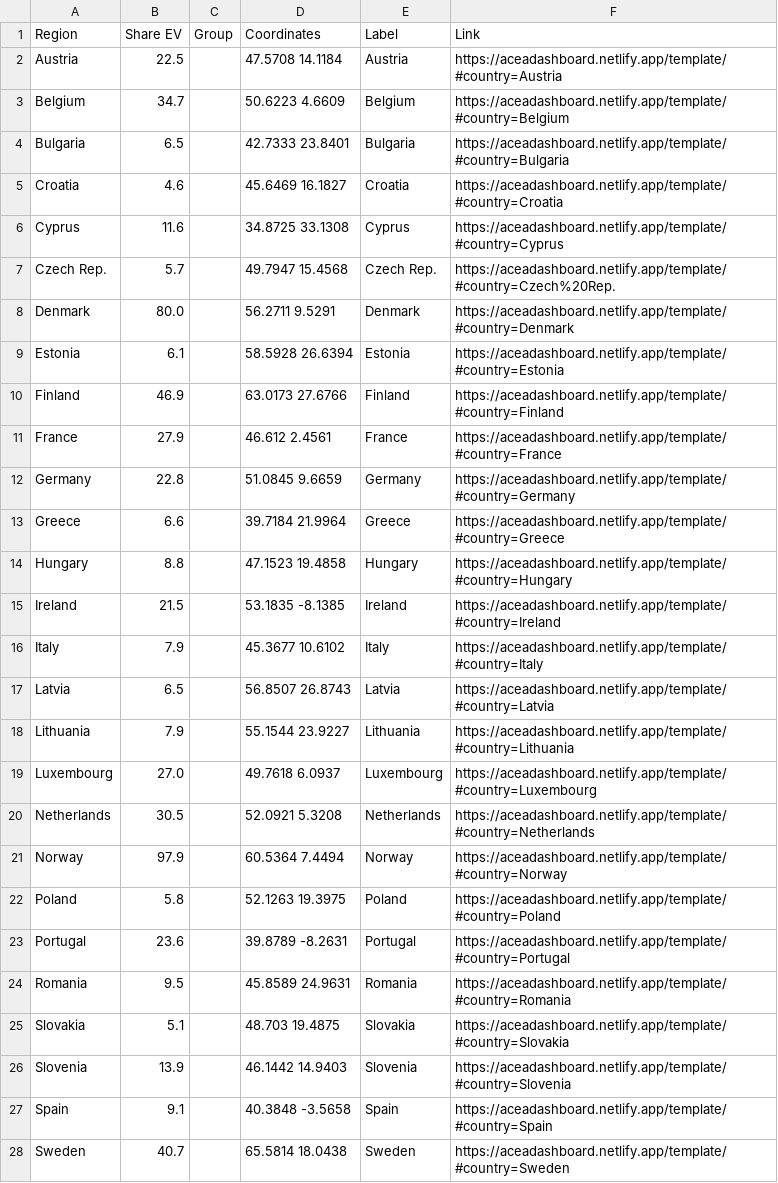
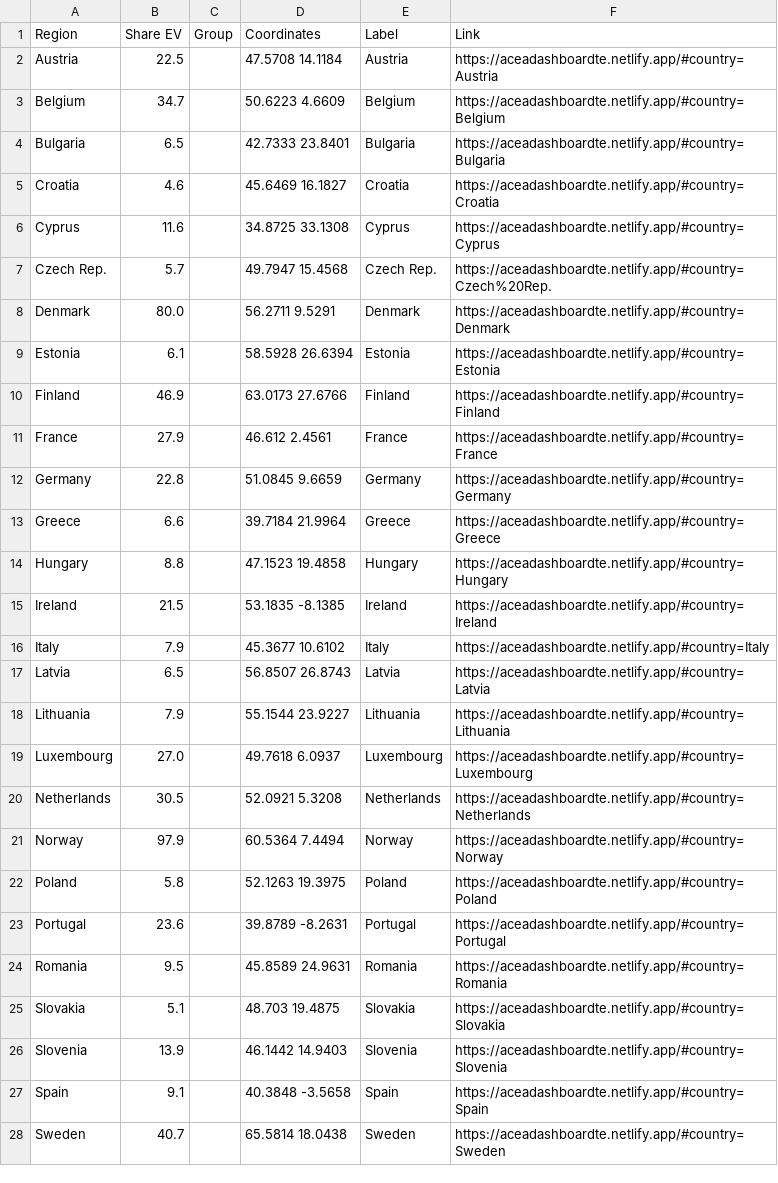
Before and after one commit to Transport-Environment/ACEA_Dashboard, a CSV file: main_map.csv, drawn as a sheet; only a part is shown; the diff covers the shown part only.

```diff
--- a/main_map.csv
+++ b/main_map.csv
@@ -1,28 +1,28 @@
 Region,Share EV,Group,Coordinates,Label,Link
-Austria,22.5,,47.5708 14.1184,Austria,https://aceadashboard.netlify.app/template/#country=Austria
-Belgium,34.7,,50.6223 4.6609,Belgium,https://aceadashboard.netlify.app/template/#country=Belgium
-Bulgaria,6.5,,42.7333 23.8401,Bulgaria,https://aceadashboard.netlify.app/template/#country=Bulgaria
-Croatia,4.6,,45.6469 16.1827,Croatia,https://aceadashboard.netlify.app/template/#country=Croatia
-Cyprus,11.6,,34.8725 33.1308,Cyprus,https://aceadashboard.netlify.app/template/#country=Cyprus
-Czech Rep.,5.7,,49.7947 15.4568,Czech Rep.,https://aceadashboard.netlify.app/template/#country=Czech%20Rep.
-Denmark,80.0,,56.2711 9.5291,Denmark,https://aceadashboard.netlify.app/template/#country=Denmark
-Estonia,6.1,,58.5928 26.6394,Estonia,https://aceadashboard.netlify.app/template/#country=Estonia
-Finland,46.9,,63.0173 27.6766,Finland,https://aceadashboard.netlify.app/template/#country=Finland
-France,27.9,,46.612 2.4561,France,https://aceadashboard.netlify.app/template/#country=France
-Germany,22.8,,51.0845 9.6659,Germany,https://aceadashboard.netlify.app/template/#country=Germany
-Greece,6.6,,39.7184 21.9964,Greece,https://aceadashboard.netlify.app/template/#country=Greece
-Hungary,8.8,,47.1523 19.4858,Hungary,https://aceadashboard.netlify.app/template/#country=Hungary
-Ireland,21.5,,53.1835 -8.1385,Ireland,https://aceadashboard.netlify.app/template/#country=Ireland
-Italy,7.9,,45.3677 10.6102,Italy,https://aceadashboard.netlify.app/template/#country=Italy
-Latvia,6.5,,56.8507 26.8743,Latvia,https://aceadashboard.netlify.app/template/#country=Latvia
-Lithuania,7.9,,55.1544 23.9227,Lithuania,https://aceadashboard.netlify.app/template/#country=Lithuania
-Luxembourg,27.0,,49.7618 6.0937,Luxembourg,https://aceadashboard.netlify.app/template/#country=Luxembourg
-Netherlands,30.5,,52.0921 5.3208,Netherlands,https://aceadashboard.netlify.app/template/#country=Netherlands
-Norway,97.9,,60.5364 7.4494,Norway,https://aceadashboard.netlify.app/template/#country=Norway
-Poland,5.8,,52.1263 19.3975,Poland,https://aceadashboard.netlify.app/template/#country=Poland
-Portugal,23.6,,39.8789 -8.2631,Portugal,https://aceadashboard.netlify.app/template/#country=Portugal
-Romania,9.5,,45.8589 24.9631,Romania,https://aceadashboard.netlify.app/template/#country=Romania
-Slovakia,5.1,,48.703 19.4875,Slovakia,https://aceadashboard.netlify.app/template/#country=Slovakia
-Slovenia,13.9,,46.1442 14.9403,Slovenia,https://aceadashboard.netlify.app/template/#country=Slovenia
-Spain,9.1,,40.3848 -3.5658,Spain,https://aceadashboard.netlify.app/template/#country=Spain
-Sweden,40.7,,65.5814 18.0438,Sweden,https://aceadashboard.netlify.app/template/#country=Sweden
+Austria,22.5,,47.5708 14.1184,Austria,https://aceadashboardte.netlify.app/#country=Austria
+Belgium,34.7,,50.6223 4.6609,Belgium,https://aceadashboardte.netlify.app/#country=Belgium
+Bulgaria,6.5,,42.7333 23.8401,Bulgaria,https://aceadashboardte.netlify.app/#country=Bulgaria
+Croatia,4.6,,45.6469 16.1827,Croatia,https://aceadashboardte.netlify.app/#country=Croatia
+Cyprus,11.6,,34.8725 33.1308,Cyprus,https://aceadashboardte.netlify.app/#country=Cyprus
+Czech Rep.,5.7,,49.7947 15.4568,Czech Rep.,https://aceadashboardte.netlify.app/#country=Czech%20Rep.
+Denmark,80.0,,56.2711 9.5291,Denmark,https://aceadashboardte.netlify.app/#country=Denmark
+Estonia,6.1,,58.5928 26.6394,Estonia,https://aceadashboardte.netlify.app/#country=Estonia
+Finland,46.9,,63.0173 27.6766,Finland,https://aceadashboardte.netlify.app/#country=Finland
+France,27.9,,46.612 2.4561,France,https://aceadashboardte.netlify.app/#country=France
+Germany,22.8,,51.0845 9.6659,Germany,https://aceadashboardte.netlify.app/#country=Germany
+Greece,6.6,,39.7184 21.9964,Greece,https://aceadashboardte.netlify.app/#country=Greece
+Hungary,8.8,,47.1523 19.4858,Hungary,https://aceadashboardte.netlify.app/#country=Hungary
+Ireland,21.5,,53.1835 -8.1385,Ireland,https://aceadashboardte.netlify.app/#country=Ireland
+Italy,7.9,,45.3677 10.6102,Italy,https://aceadashboardte.netlify.app/#country=Italy
+Latvia,6.5,,56.8507 26.8743,Latvia,https://aceadashboardte.netlify.app/#country=Latvia
+Lithuania,7.9,,55.1544 23.9227,Lithuania,https://aceadashboardte.netlify.app/#country=Lithuania
+Luxembourg,27.0,,49.7618 6.0937,Luxembourg,https://aceadashboardte.netlify.app/#country=Luxembourg
+Netherlands,30.5,,52.0921 5.3208,Netherlands,https://aceadashboardte.netlify.app/#country=Netherlands
+Norway,97.9,,60.5364 7.4494,Norway,https://aceadashboardte.netlify.app/#country=Norway
+Poland,5.8,,52.1263 19.3975,Poland,https://aceadashboardte.netlify.app/#country=Poland
+Portugal,23.6,,39.8789 -8.2631,Portugal,https://aceadashboardte.netlify.app/#country=Portugal
+Romania,9.5,,45.8589 24.9631,Romania,https://aceadashboardte.netlify.app/#country=Romania
+Slovakia,5.1,,48.703 19.4875,Slovakia,https://aceadashboardte.netlify.app/#country=Slovakia
+Slovenia,13.9,,46.1442 14.9403,Slovenia,https://aceadashboardte.netlify.app/#country=Slovenia
+Spain,9.1,,40.3848 -3.5658,Spain,https://aceadashboardte.netlify.app/#country=Spain
+Sweden,40.7,,65.5814 18.0438,Sweden,https://aceadashboardte.netlify.app/#country=Sweden
```
Also changed, not shown: 1 edited cell elsewhere in this file, 1 other file.
